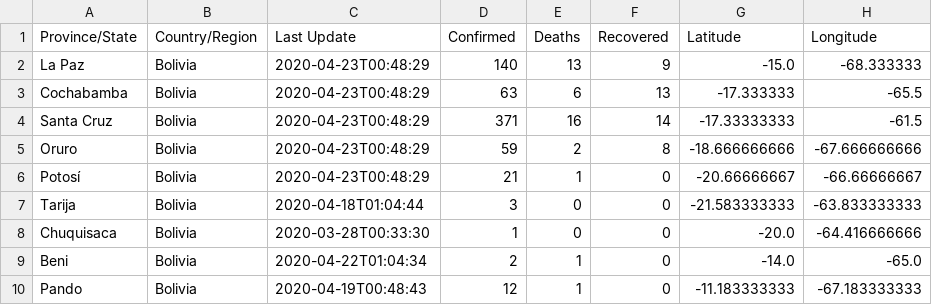
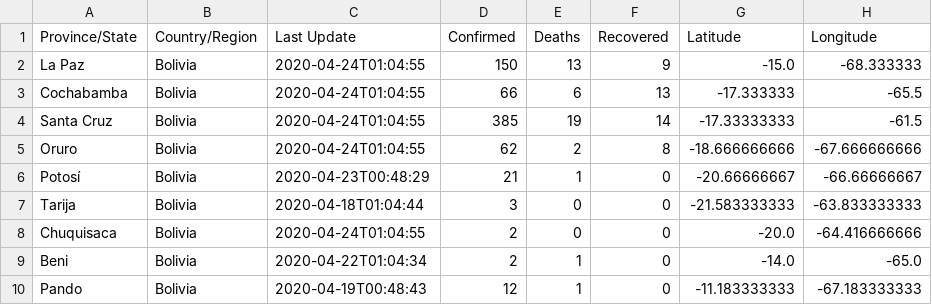
Before and after one commit to mauforonda/covid19-bolivia, a CSV file: total.csv, drawn as a sheet.

```diff
--- a/total.csv
+++ b/total.csv
@@ -1,9 +1,9 @@
 Province/State,Country/Region,Last Update,Confirmed,Deaths,Recovered,Latitude,Longitude
-La Paz,Bolivia,2020-04-23T00:48:29,140,13,9,-15.0,-68.333333
-Cochabamba,Bolivia,2020-04-23T00:48:29,63,6,13,-17.333333,-65.5
-Santa Cruz,Bolivia,2020-04-23T00:48:29,371,16,14,-17.33333333,-61.5
-Oruro,Bolivia,2020-04-23T00:48:29,59,2,8,-18.666666666,-67.666666666
+La Paz,Bolivia,2020-04-24T01:04:55,150,13,9,-15.0,-68.333333
+Cochabamba,Bolivia,2020-04-24T01:04:55,66,6,13,-17.333333,-65.5
+Santa Cruz,Bolivia,2020-04-24T01:04:55,385,19,14,-17.33333333,-61.5
+Oruro,Bolivia,2020-04-24T01:04:55,62,2,8,-18.666666666,-67.666666666
 Potosí,Bolivia,2020-04-23T00:48:29,21,1,0,-20.66666667,-66.66666667
 Tarija,Bolivia,2020-04-18T01:04:44,3,0,0,-21.583333333,-63.833333333
-Chuquisaca,Bolivia,2020-03-28T00:33:30,1,0,0,-20.0,-64.416666666
+Chuquisaca,Bolivia,2020-04-24T01:04:55,2,0,0,-20.0,-64.416666666
 Beni,Bolivia,2020-04-22T01:04:34,2,1,0,-14.0,-65.0
```
Also changed, not shown: confirmados.csv, decesos.csv, 2 other files.
